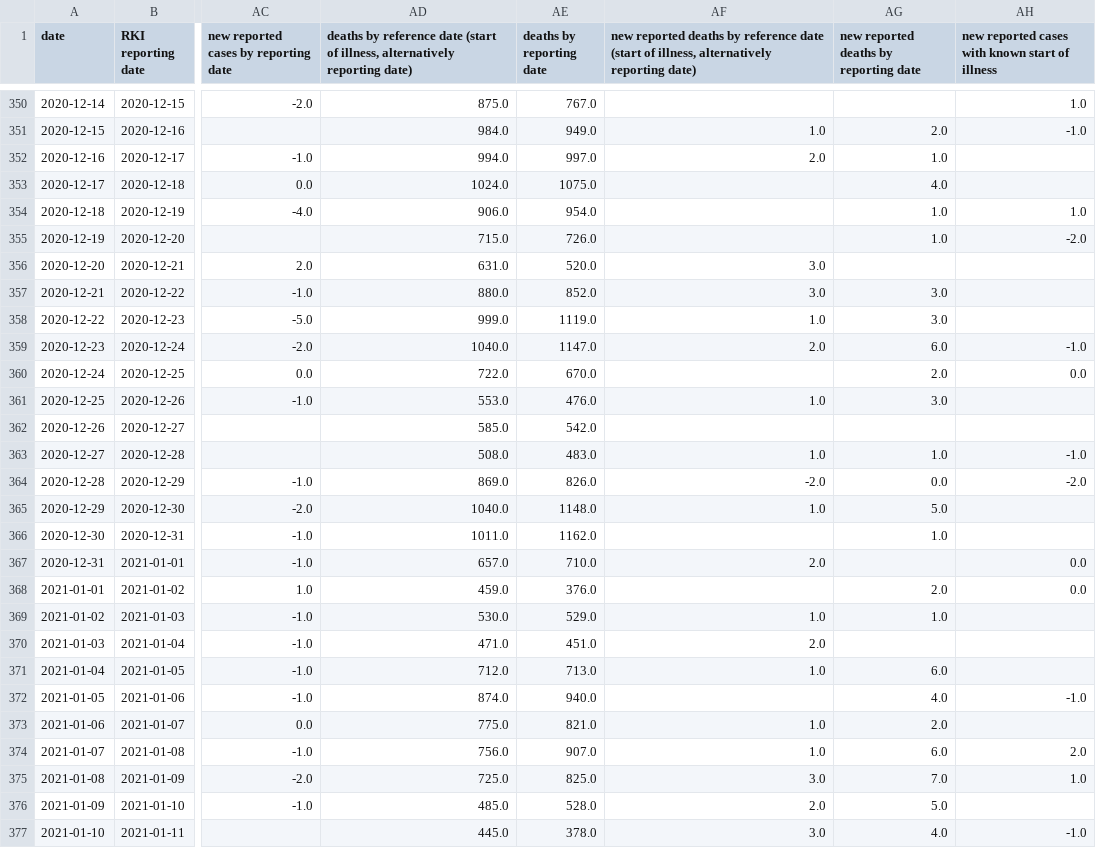
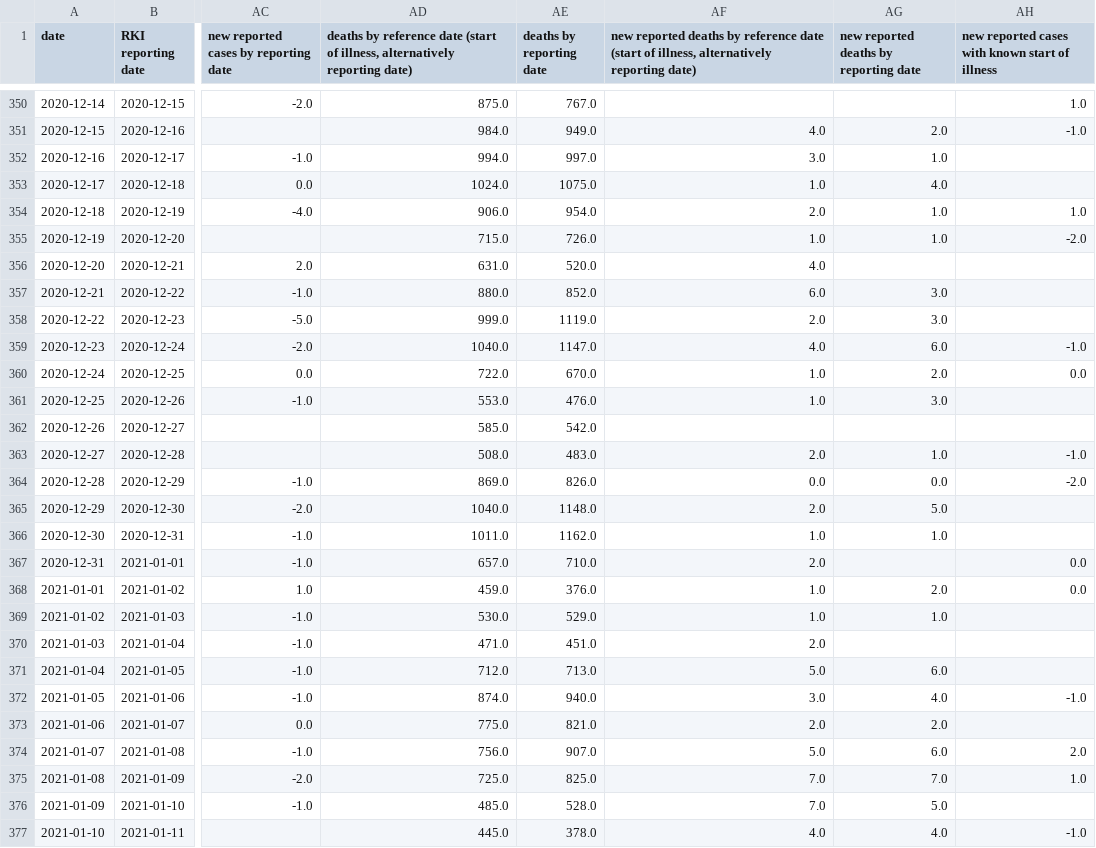
Before and after one commit to danielhaake/covid19-monitor-germany, a CSV file: data/corona_cases_and_deaths.csv, drawn as a sheet; only a part is shown, gaps mark what is left out; the diff covers the shown part only; the diff names each change by its address in the sheet, - before the commit and + after, or states it on an @@ line.

```diff
--- a/data/corona_cases_and_deaths.csv
+++ b/data/corona_cases_and_deaths.csv
-AF351: 1.0
+AF351: 4.0
-AF352: 2.0
+AF352: 3.0
-AF353: (empty)
+AF353: 1.0
-AF354: (empty)
+AF354: 2.0
-AF355: (empty)
+AF355: 1.0
-AF356: 3.0
+AF356: 4.0
-AF357: 3.0
+AF357: 6.0
-AF358: 1.0
+AF358: 2.0
-AF359: 2.0
+AF359: 4.0
-AF360: (empty)
+AF360: 1.0
-AF363: 1.0
+AF363: 2.0
-AF364: -2.0
+AF364: 0.0
-AF365: 1.0
+AF365: 2.0
-AF366: (empty)
+AF366: 1.0
-AF368: (empty)
+AF368: 1.0
-AF371: 1.0
+AF371: 5.0
-AF372: (empty)
+AF372: 3.0
-AF373: 1.0
+AF373: 2.0
-AF374: 1.0
+AF374: 5.0
-AF375: 3.0
+AF375: 7.0
-AF376: 2.0
+AF376: 7.0
-AF377: 3.0
+AF377: 4.0
```
Also changed, not shown: 53 edited cells elsewhere in this file, data/clinical_aspects.csv.
